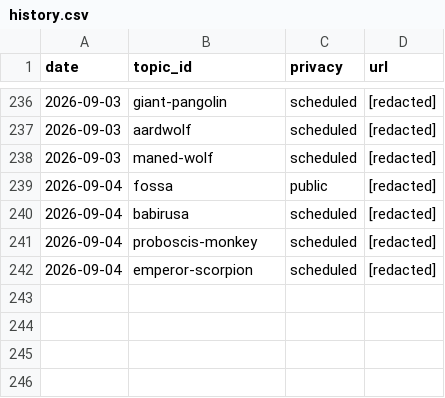
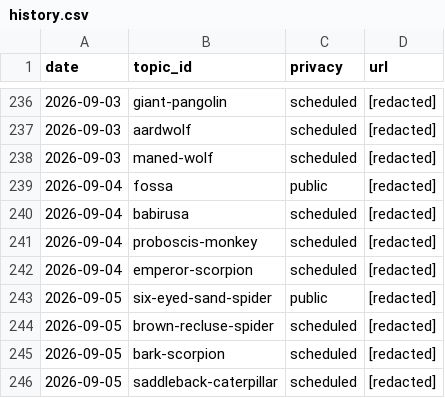
Before and after one commit to chat94534-oss/shorts-autoposter-a, a CSV file: logs/history.csv, drawn as a sheet; only a part is shown, gaps mark what is left out.

```diff
--- a/logs/history.csv
+++ b/logs/history.csv
@@ -242 +242,5 @@ date,topic_id,privacy,url
 2026-09-04,emperor-scorpion,scheduled,[redacted]
+2026-09-05,six-eyed-sand-spider,public,[redacted]
+2026-09-05,brown-recluse-spider,scheduled,[redacted]
+2026-09-05,bark-scorpion,scheduled,[redacted]
+2026-09-05,saddleback-caterpillar,scheduled,[redacted]
```
Also changed, not shown: 2 other files.
